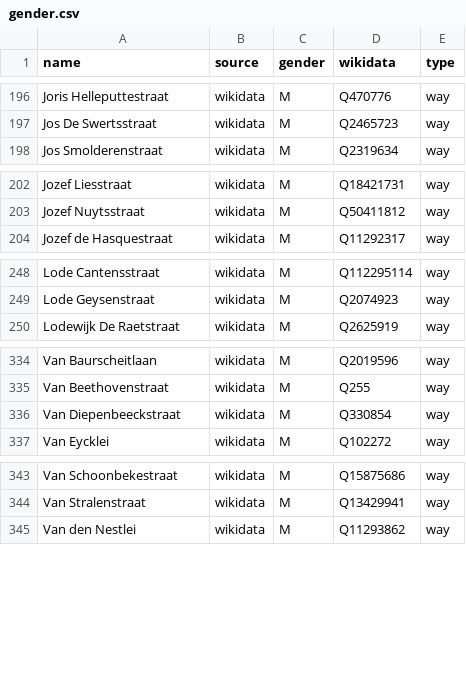
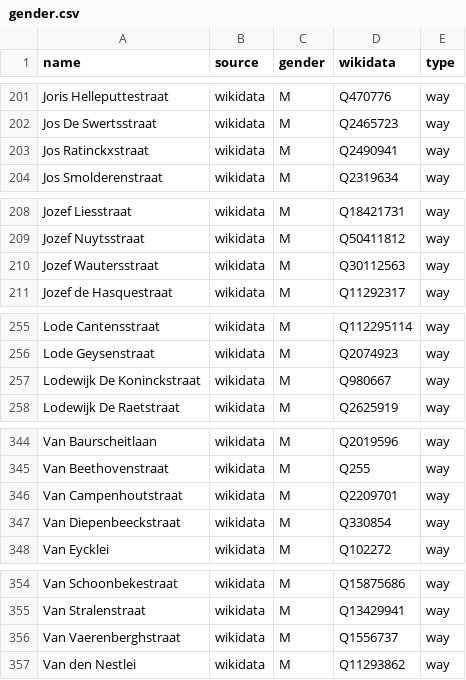
Before and after one commit to EqualStreetNames/equalstreetnames-antwerpen, a CSV file: data/gender.csv, drawn as a sheet; only a part is shown, gaps mark what is left out; the diff covers the shown part only; the diff names each change by its address in the sheet, - before the commit and + after, or states it on an @@ line.

```diff
--- a/data/gender.csv
+++ b/data/gender.csv
+row 203: Jos Ratinckxstraat | wikidata | M | Q2490941 | way
+row 210: Jozef Wautersstraat | wikidata | M | Q30112563 | way
+row 257: Lodewijk De Koninckstraat | wikidata | M | Q980667 | way
+row 346: Van Campenhoutstraat | wikidata | M | Q2209701 | way
+row 356: Van Vaerenberghstraat | wikidata | M | Q1556737 | way
```
Also changed, not shown: 7 added rows and 2 edited cells elsewhere in this file, data/other.csv, 3 other files.
